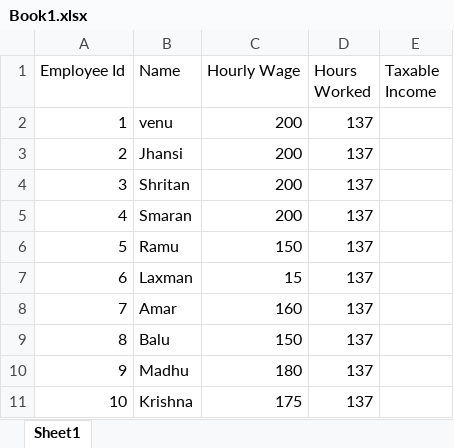
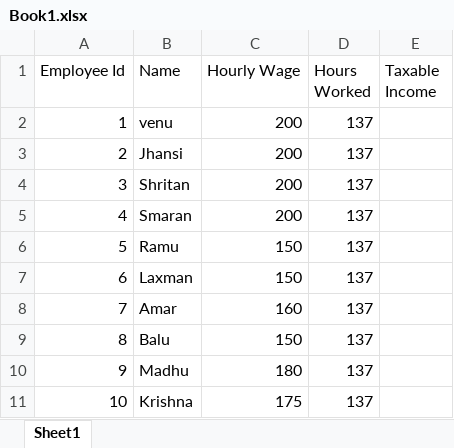
Before and after one commit to venugopalreddy1322/Excell-handson, an Excel workbook: Book1.xlsx, sheet Sheet1, drawn as a sheet; values as stored, in another font and other column widths than the file's, no borders; the diff names each change by its address in the sheet, - before the commit and + after, or states it on an @@ line.

Commit message:
updates..

```diff
--- a/Book1.xlsx (sheet Sheet1)
+++ b/Book1.xlsx (sheet Sheet1)
-C7 (Hourly Wage): 15
+C7 (Hourly Wage): 150
```
